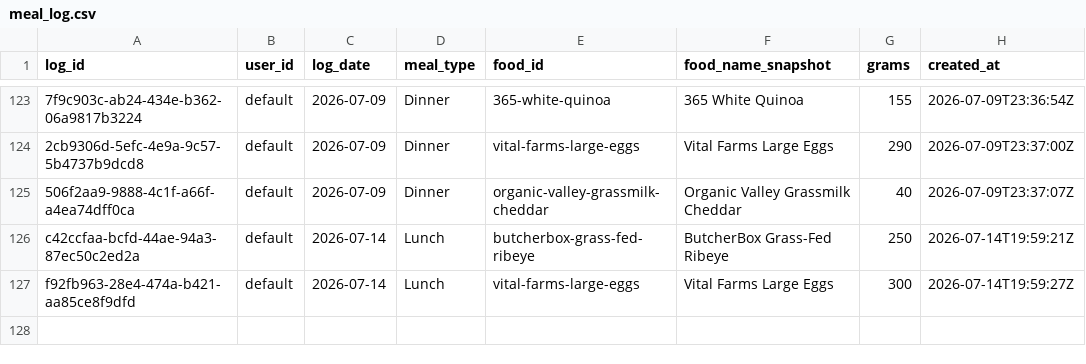
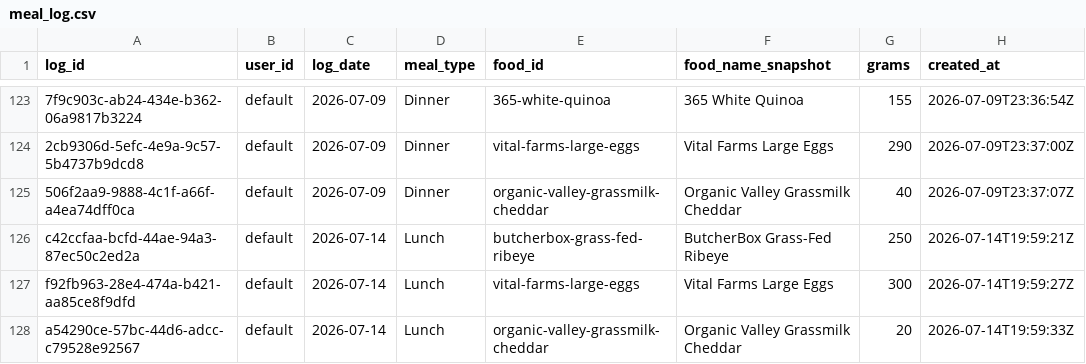
Before and after one commit to auckiefenstermacher19-cmd/MyFitnessClone, a CSV file: meal_log.csv, drawn as a sheet; only a part is shown, gaps mark what is left out; the diff names each change by its address in the sheet, - before the commit and + after, or states it on an @@ line.

Commit message:
log: Organic Valley Grassmilk Cheddar 20g 2026-07-14 Lunch

```diff
--- a/meal_log.csv
+++ b/meal_log.csv
+row 128: a54290ce-57bc-44d6-adcc-c79528e92567 | default | 2026-07-14 | Lunch | organic-valley-grassmilk-cheddar | Organic Valley Grassmilk Cheddar | 20 | 2026-07-14T19:59:33Z
```
